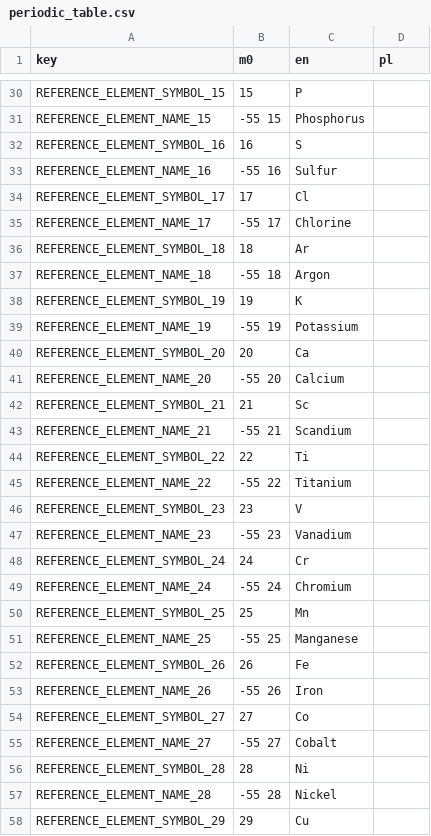
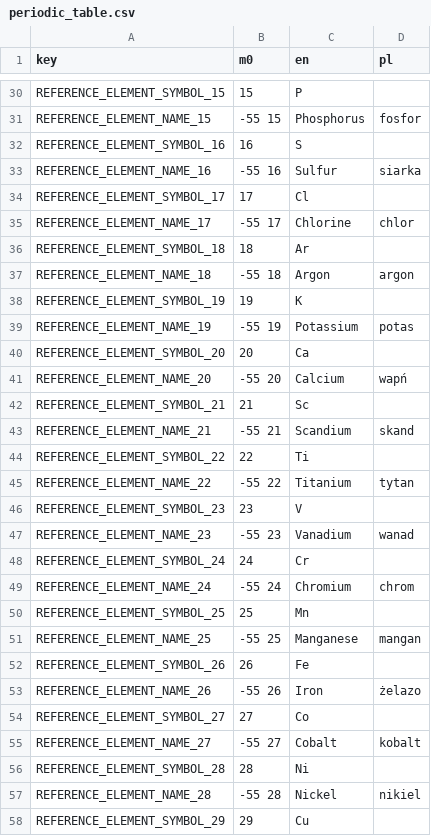
Before and after one commit to A5TR0spud/dscr_asterclient, a CSV file: Localization/periodic_table.csv, drawn as a sheet; only a part is shown, gaps mark what is left out; the diff covers the shown part only; the diff names each change by its address in the sheet, - before the commit and + after, or states it on an @@ line.

```diff
--- a/Localization/periodic_table.csv
+++ b/Localization/periodic_table.csv
-D31 (pl): (empty)
+D31 (pl): fosfor
-D33 (pl): (empty)
+D33 (pl): siarka
-D35 (pl): (empty)
+D35 (pl): chlor
-D37 (pl): (empty)
+D37 (pl): argon
-D39 (pl): (empty)
+D39 (pl): potas
-D41 (pl): (empty)
+D41 (pl): wapń
-D43 (pl): (empty)
+D43 (pl): skand
-D45 (pl): (empty)
+D45 (pl): tytan
-D47 (pl): (empty)
+D47 (pl): wanad
-D49 (pl): (empty)
+D49 (pl): chrom
-D51 (pl): (empty)
+D51 (pl): mangan
-D53 (pl): (empty)
+D53 (pl): żelazo
-D55 (pl): (empty)
+D55 (pl): kobalt
-D57 (pl): (empty)
+D57 (pl): nikiel
```
Also changed, not shown: 106 edited cells elsewhere in this file, Localization/lang.csv.
